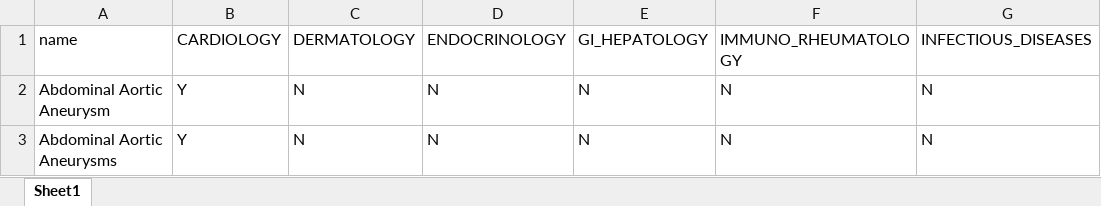
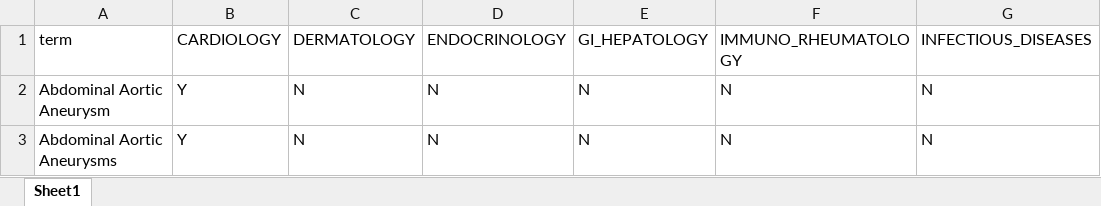
Before and after one commit to ctti-clinicaltrials/aact-proj, an Excel workbook: public/csv/2010_analyzed_free_text_terms.xlsx, sheet Sheet1, drawn as a sheet; only a part is shown; values as stored, in another font and other column widths than the file's, no borders; the diff names each change by its address in the sheet, - before the commit and + after, or states it on an @@ line.

Commit message:
Set incoming spreadsheet standards.  Each spreadsheet should have at least a term column, optionally an identifier column, and then all other columns are considered ‘tags’.

```diff
--- a/public/csv/2010_analyzed_free_text_terms.xlsx (sheet Sheet1)
+++ b/public/csv/2010_analyzed_free_text_terms.xlsx (sheet Sheet1)
-A1: name
+A1: term
```
Also changed, not shown: public/csv/2016_analyzed_free_text_terms.xlsx, public/csv/2016_analyzed_mesh_terms.xlsx, 5 other files.
